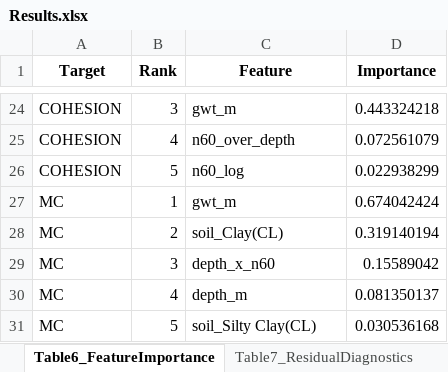
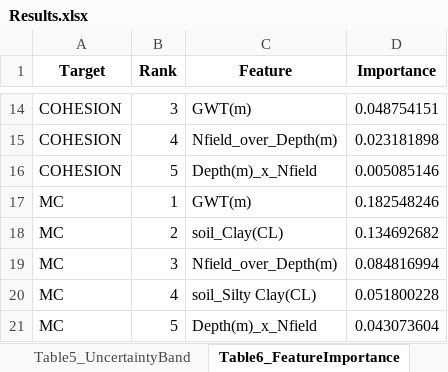
Before and after one commit to hstu-soil-ml/soil-property-prediction, an Excel workbook: Paper_Final_Slim/Results.xlsx, sheet Table6_FeatureImportance, drawn as a sheet; only a part is shown, gaps mark what is left out; values as stored, in another font and other column widths than the file's, no borders; addresses are those after the commit; the diff covers the shown part only; the diff names each change by its address in the sheet, - before the commit and + after, or states it on an @@ line.

```diff
--- a/Paper_Final_Slim/Results.xlsx (sheet Table6_FeatureImportance)
+++ b/Paper_Final_Slim/Results.xlsx (sheet Table6_FeatureImportance)
-C14 (Feature): gwt_m
+C14 (Feature): GWT(m)
-D14 (Importance): 0.443324218
+D14 (Importance): 0.048754151
-C15 (Feature): n60_over_depth
+C15 (Feature): Nfield_over_Depth(m)
-D15 (Importance): 0.072561079
+D15 (Importance): 0.023181898
-C16 (Feature): n60_log
+C16 (Feature): Depth(m)_x_Nfield
-D16 (Importance): 0.022938299
+D16 (Importance): 0.005085146
-C17 (Feature): gwt_m
+C17 (Feature): GWT(m)
-D17 (Importance): 0.674042424
+D17 (Importance): 0.182548246
-D18 (Importance): 0.319140194
+D18 (Importance): 0.134692682
-C19 (Feature): depth_x_n60
+C19 (Feature): Nfield_over_Depth(m)
-D19 (Importance): 0.15589042
+D19 (Importance): 0.084816994
-C20 (Feature): depth_m
+C20 (Feature): soil_Silty Clay(CL)
-D20 (Importance): 0.081350137
+D20 (Importance): 0.051800228
-C21 (Feature): soil_Silty Clay(CL)
+C21 (Feature): Depth(m)_x_Nfield
-D21 (Importance): 0.030536168
+D21 (Importance): 0.043073604
```
Also changed, not shown: 10 removed rows and 21 edited cells elsewhere in this sheet, sheet Table2_PerformanceGrid, sheet Table1_BenchmarkSummary, sheet Table3_Calibration, sheet Table5_UncertaintyBand, sheet Table0_Dataset, sheet Table7_ResidualDiagnostics, 1 more sheet, other sheet tabs, 32 other files.
